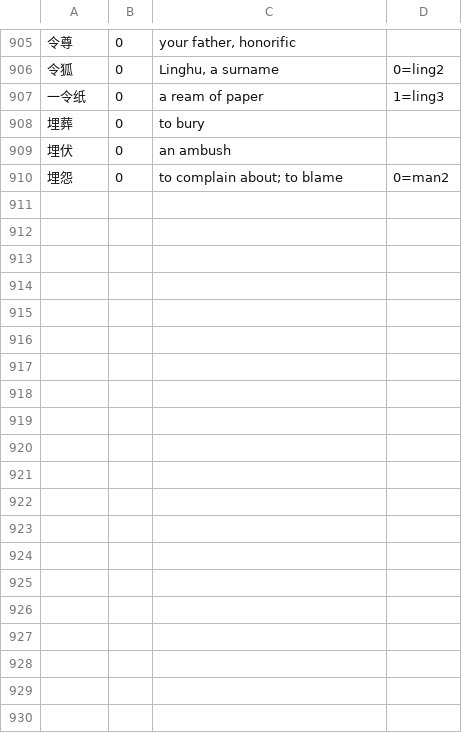
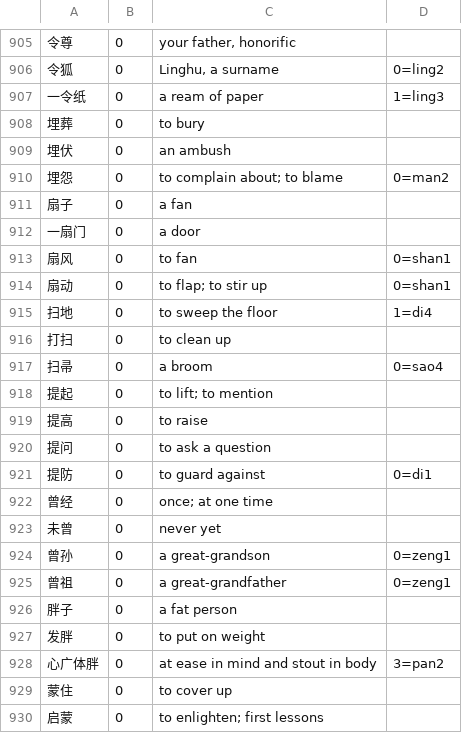
Before and after one commit to captainssingapura-hue/kranji, a TSV file: kranji-gloss/src/main/resources/kranji/gloss/phrases.tsv, drawn as a sheet; only a part is shown, gaps mark what is left out; the diff covers the shown part only.

Commit message:
Ninth ten: 扇 扫 提 曾 胖 蒙 量 劲 吐 塞
25 rows, 42 new phrases. 蒙 and 塞 carry three readings each, and every
one is a word - 蒙古, 蒙人, 边塞, 堵塞. 胖 pán lives only inside 心广体胖,
so that idiom is its phrase, pinned at the fourth character.

On the published library: reads covered 99.1% -> 99.2%, articles fully
covered 432 -> 457 of 622. Worklist 133. Next by weight: 并 教 期 核 炸
盖 盛 膀 苔 采.

```diff
--- a/kranji-gloss/src/main/resources/kranji/gloss/phrases.tsv
+++ b/kranji-gloss/src/main/resources/kranji/gloss/phrases.tsv
@@ -910 +910,21 @@
 埋怨	0	to complain about; to blame	0=man2
+扇子	0	a fan	
+一扇门	0	a door	
+扇风	0	to fan	0=shan1
+扇动	0	to flap; to stir up	0=shan1
+扫地	0	to sweep the floor	1=di4
+打扫	0	to clean up	
+扫帚	0	a broom	0=sao4
+提起	0	to lift; to mention	
+提高	0	to raise	
+提问	0	to ask a question	
+提防	0	to guard against	0=di1
+曾经	0	once; at one time	
+未曾	0	never yet	
+曾孙	0	a great-grandson	0=zeng1
+曾祖	0	a great-grandfather	0=zeng1
+胖子	0	a fat person	
+发胖	0	to put on weight	
+心广体胖	0	at ease in mind and stout in body	3=pan2
+蒙住	0	to cover up	
+启蒙	0	to enlighten; first lessons	
```
Also changed, not shown: 21 added rows elsewhere in this file, kranji-gloss/src/main/resources/kranji/gloss/p009.tsv, kranji-gloss/src/main/resources/kranji/gloss/p056.tsv, 8 other files.
